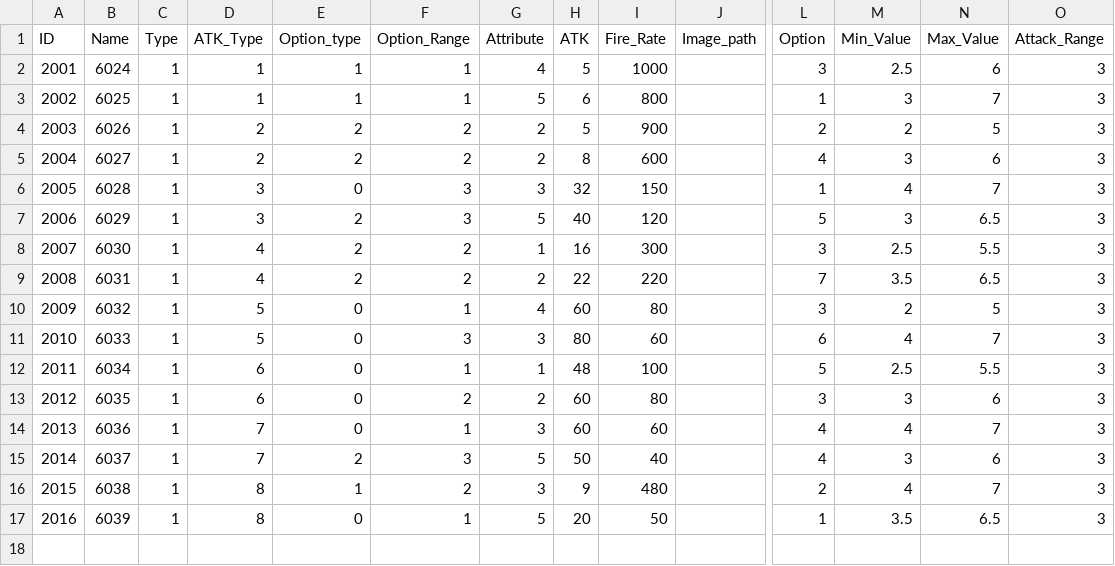
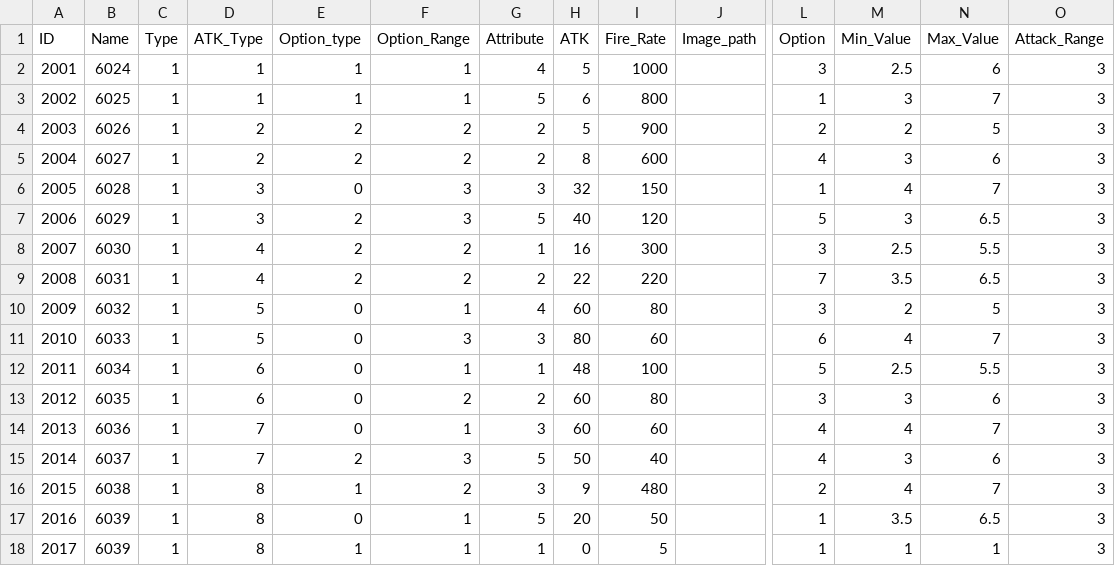
Before and after one commit to MM1152/MyPlanet, a CSV file: Assets/DataTables/TowerTable.csv, drawn as a sheet; only a part is shown, gaps mark what is left out; rows hold the shown columns only; the diff names each change by its address in the sheet, - before the commit and + after, or states it on an @@ line.

```diff
--- a/Assets/DataTables/TowerTable.csv
+++ b/Assets/DataTables/TowerTable.csv
+row 18: 2017 | 6039 | 1 | 8 | 1 | 1 | 1 | 0 | 5 |  | 1 | 1 | 1 | 3
```
Also changed, not shown: 16 other files.
